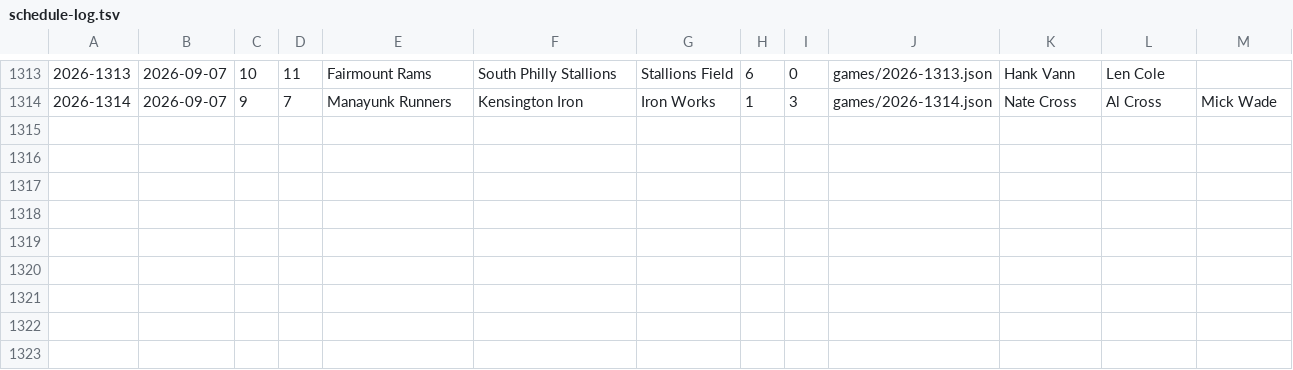
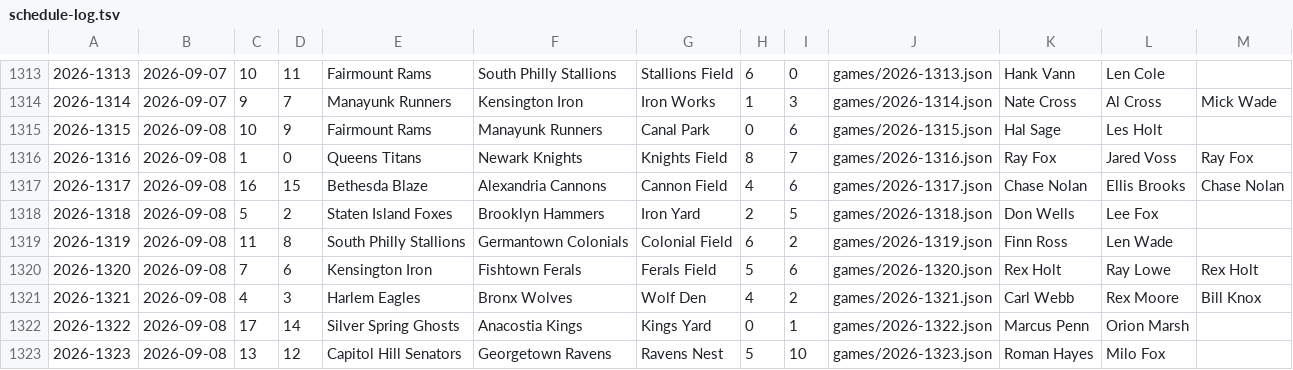
Before and after one commit to Jojicoder/Jojistats-app, a TSV file: public/jbl/seasons/2026/schedule-log.tsv, drawn as a sheet; only a part is shown, gaps mark what is left out.

```diff
--- a/public/jbl/seasons/2026/schedule-log.tsv
+++ b/public/jbl/seasons/2026/schedule-log.tsv
@@ -1314 +1314,10 @@
 2026-1314	2026-09-07	9	7	Manayunk Runners	Kensington Iron	Iron Works	1	3	games/2026-1314.json	Nate Cross	Al Cross	Mick Wade
+2026-1315	2026-09-08	10	9	Fairmount Rams	Manayunk Runners	Canal Park	0	6	games/2026-1315.json	Hal Sage	Les Holt	
+2026-1316	2026-09-08	1	0	Queens Titans	Newark Knights	Knights Field	8	7	games/2026-1316.json	Ray Fox	Jared Voss	Ray Fox
+2026-1317	2026-09-08	16	15	Bethesda Blaze	Alexandria Cannons	Cannon Field	4	6	games/2026-1317.json	Chase Nolan	Ellis Brooks	Chase Nolan
+2026-1318	2026-09-08	5	2	Staten Island Foxes	Brooklyn Hammers	Iron Yard	2	5	games/2026-1318.json	Don Wells	Lee Fox	
+2026-1319	2026-09-08	11	8	South Philly Stallions	Germantown Colonials	Colonial Field	6	2	games/2026-1319.json	Finn Ross	Len Wade	
+2026-1320	2026-09-08	7	6	Kensington Iron	Fishtown Ferals	Ferals Field	5	6	games/2026-1320.json	Rex Holt	Ray Lowe	Rex Holt
+2026-1321	2026-09-08	4	3	Harlem Eagles	Bronx Wolves	Wolf Den	4	2	games/2026-1321.json	Carl Webb	Rex Moore	Bill Knox
+2026-1322	2026-09-08	17	14	Silver Spring Ghosts	Anacostia Kings	Kings Yard	0	1	games/2026-1322.json	Marcus Penn	Orion Marsh	
+2026-1323	2026-09-08	13	12	Capitol Hill Senators	Georgetown Ravens	Ravens Nest	5	10	games/2026-1323.json	Roman Hayes	Milo Fox	
```
Also changed, not shown: 11 other files.
